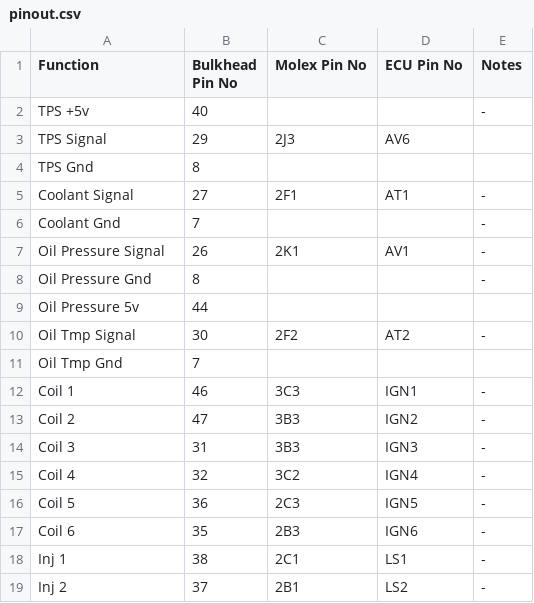
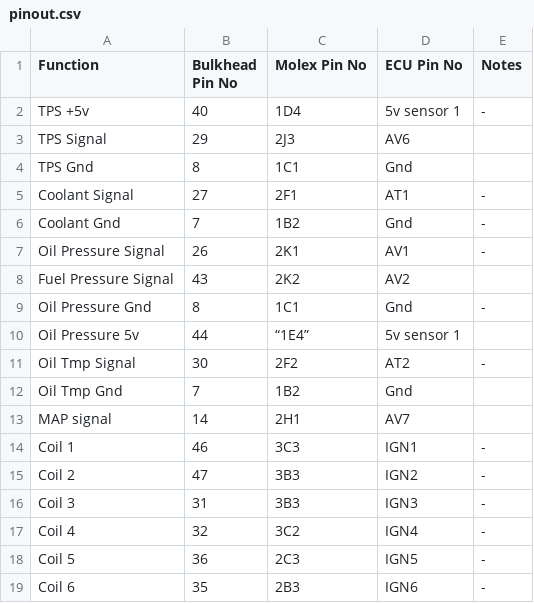
Before and after one commit to rozap/anesthetic, a CSV file: r32/pinout.csv, drawn as a sheet; only a part is shown; the shorter side is filled out with more unchanged rows; the diff covers the shown part only.

```diff
--- a/r32/pinout.csv
+++ b/r32/pinout.csv
@@ -1,12 +1,14 @@
 Function, Bulkhead Pin No,Molex Pin No, ECU Pin No, Notes
-TPS +5v,40,,, -
+TPS +5v,40,1D4,5v sensor 1, -
 TPS Signal,29,2J3,AV6,
-TPS Gnd,8,,,
+TPS Gnd,8,1C1,Gnd,
 Coolant Signal,27,2F1,AT1, -
-Coolant Gnd,7,,, -
+Coolant Gnd,7,1B2,Gnd, -
 Oil Pressure Signal,26,2K1,AV1,  -
-Oil Pressure Gnd,8,,, -
-Oil Pressure 5v,44,,,
+Fuel Pressure Signal,43,2K2,AV2,
+Oil Pressure Gnd,8,1C1,Gnd, -
+Oil Pressure 5v,44,“1E4”,5v sensor 1,
 Oil Tmp Signal,30,2F2,AT2, -
-Oil Tmp Gnd,7,,,
+Oil Tmp Gnd,7,1B2,Gnd,
+MAP signal,14,2H1,AV7,
 Coil 1,46,3C3,IGN1,  -
```
Also changed, not shown: 16 added rows, 2 removed rows and 28 edited cells elsewhere in this file, 16 other files.
